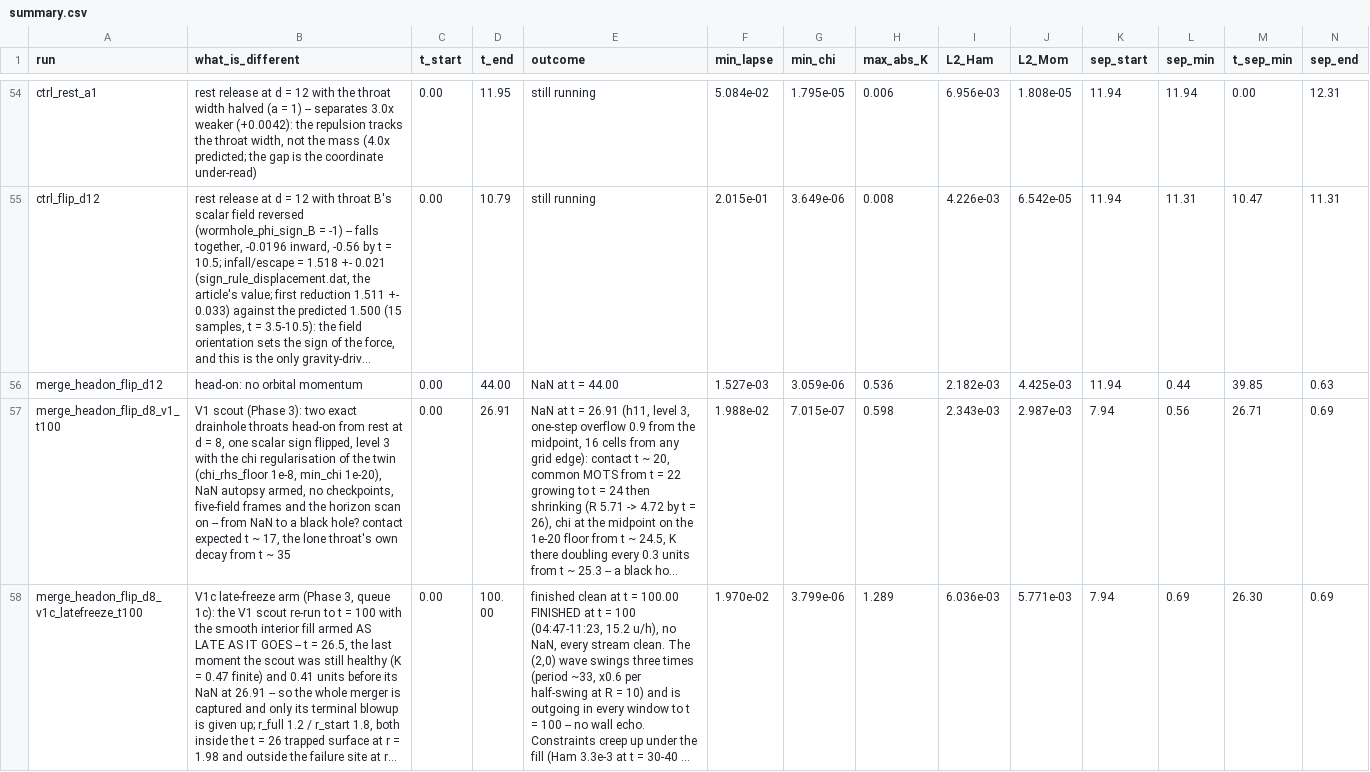
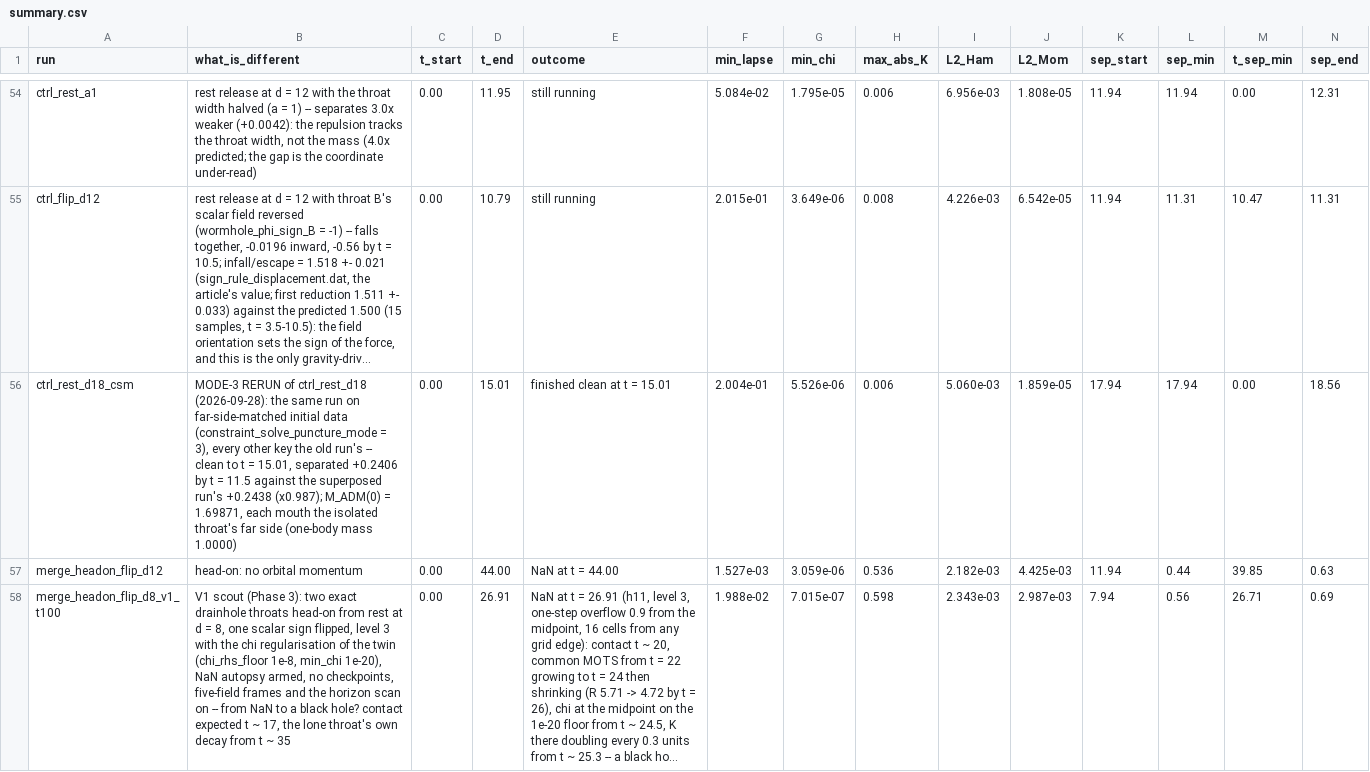
Before and after one commit to Nikchik-coder/GRTeclyn, a CSV file: results/merger/summary.csv, drawn as a sheet; only a part is shown, gaps mark what is left out; the shorter side is filled out with more unchanged rows; long unchanged cells end in …; rows hold the shown columns only; the diff names each change by its address in the sheet, - before the commit and + after, or states it on an @@ line.

Commit message:
closeout(merger): d = 18 rerun; mode-3 pairs keep the sign rule
- ctrl_rest_d18_csm (second node, t = 15.01, no NaN): +0.2406 by
  t = 11.5 against the superposed +0.2438; filed under
  03_two_throats/csm/, packed without movies, scratch pruned (70 GB).
- The deciding test, from the live d = 12 pair (window complete): the
  mode-3 flipped pair falls in, pull/push 1.463 +- 0.023 against 1.518
  superposed and 1.500 at fixed potential; fixed charge (-0.667) is
  excluded.
- The level-5 head-on rerun is live on the second node (~28 h).
- STATUS, GPU_PLAN, README claim, registry, table1_groups updated.

```diff
--- a/results/merger/summary.csv
+++ b/results/merger/summary.csv
+row 56: ctrl_rest_d18_csm | MODE-3 RERUN of ctrl_rest_d18 (2026-09-28): the same run on far-side-matched initial data (constraint_solve_puncture_mode = 3), every other key the old run's -- clean to t = 15.01, separated +0.2406 by t = 11.5 against the superposed run's +0.2438 (x0.987); M_ADM(0) = 1.69871, each mouth the isolated throat's far side (one-body mass 1.0000) | 0.00 | 15.01 | finished clean at t = 15.01 | 2.004e-01 | 5.526e-06 | 0.006 | 5.060e-03 | 1.859e-05 | 17.94 | 17.94 | 0.00 | 18.56
```
Also changed, not shown: research/merger/article/claims/table1_groups.tsv, results/merger/name_grammar.tsv, 22 other files.
